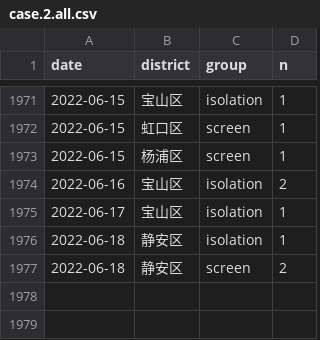
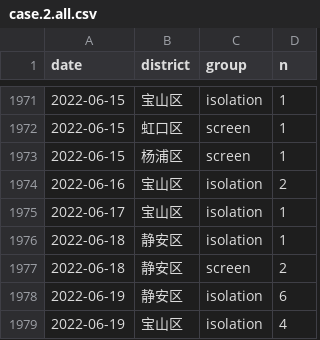
Before and after one commit to shalom-lab/covid.sh, a CSV file: local/data/database/case.2.all.csv, drawn as a sheet; only a part is shown, gaps mark what is left out.

```diff
--- a/local/data/database/case.2.all.csv
+++ b/local/data/database/case.2.all.csv
@@ -1977 +1977,3 @@
 "2022-06-18","静安区","screen",2
+"2022-06-19","静安区","isolation",6
+"2022-06-19","宝山区","isolation",4
```
Also changed, not shown: local/data/database/asym.2.all.csv, local/share/case.asym.wider.csv, 12 other files.
